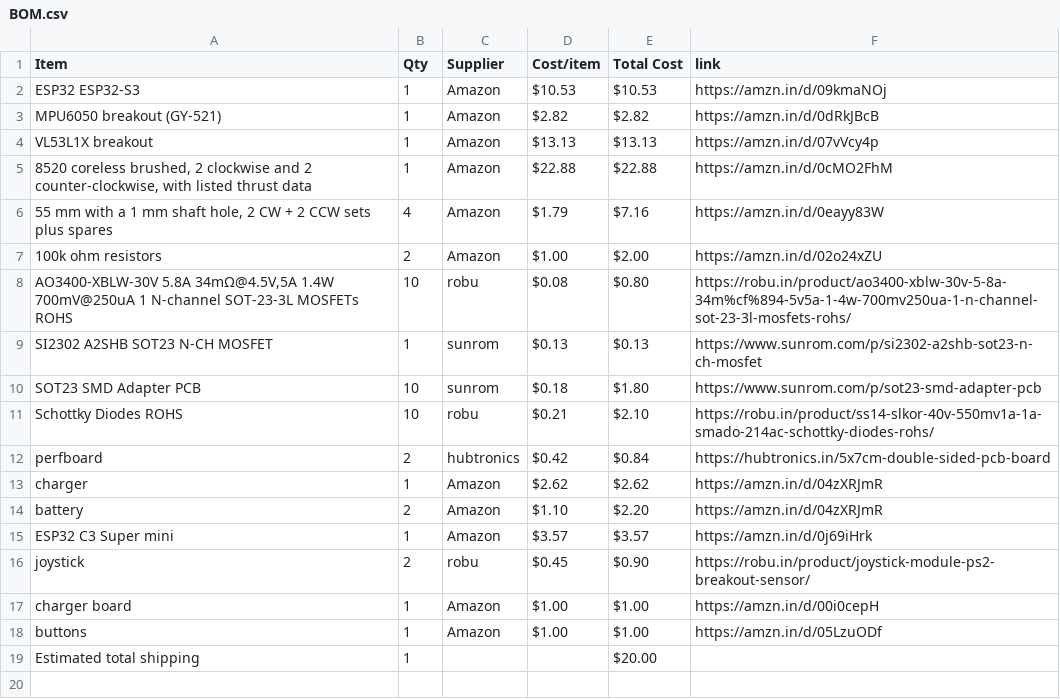
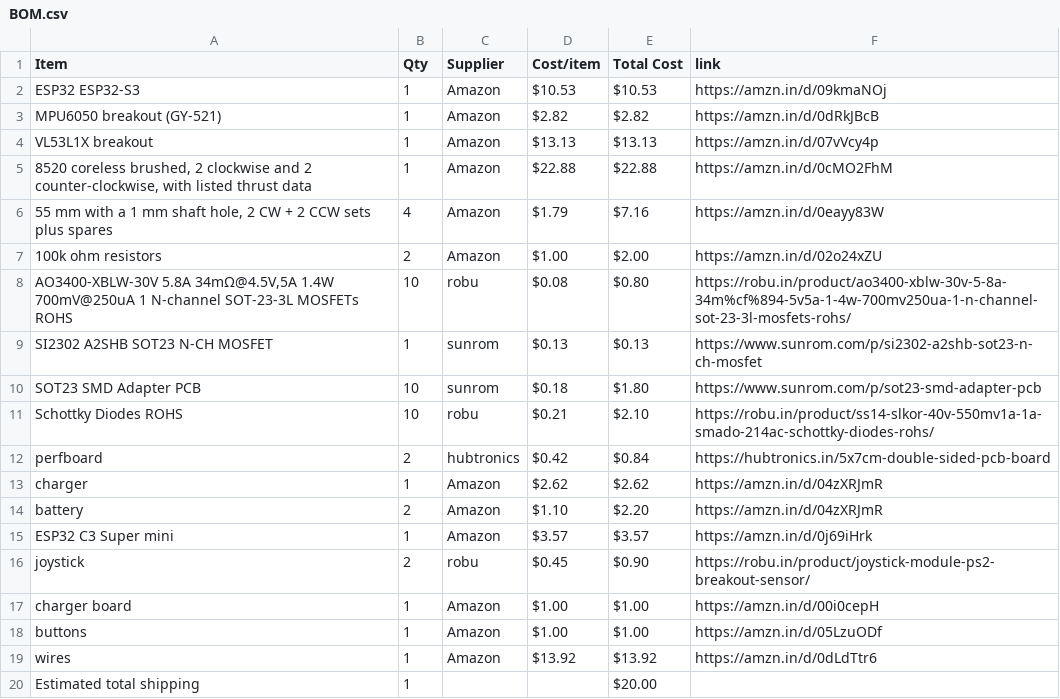
Before and after one commit to jain2008dhairya-hue/CAD-HALFLIFE, a CSV file: BOM.csv, drawn as a sheet.

Commit message:
Sync DRONE from Half Life

```diff
--- a/BOM.csv
+++ b/BOM.csv
@@ -18,2 +18,3 @@ charger board,1,Amazon,$1.00,$1.00,https://amzn.in/d/00i0cepH
 buttons,1,Amazon,$1.00,$1.00,https://amzn.in/d/05LzuODf
+wires,1,Amazon,$13.92,$13.92,https://amzn.in/d/0dLdTtr6
 Estimated total shipping,1,,,$20.00,
```
